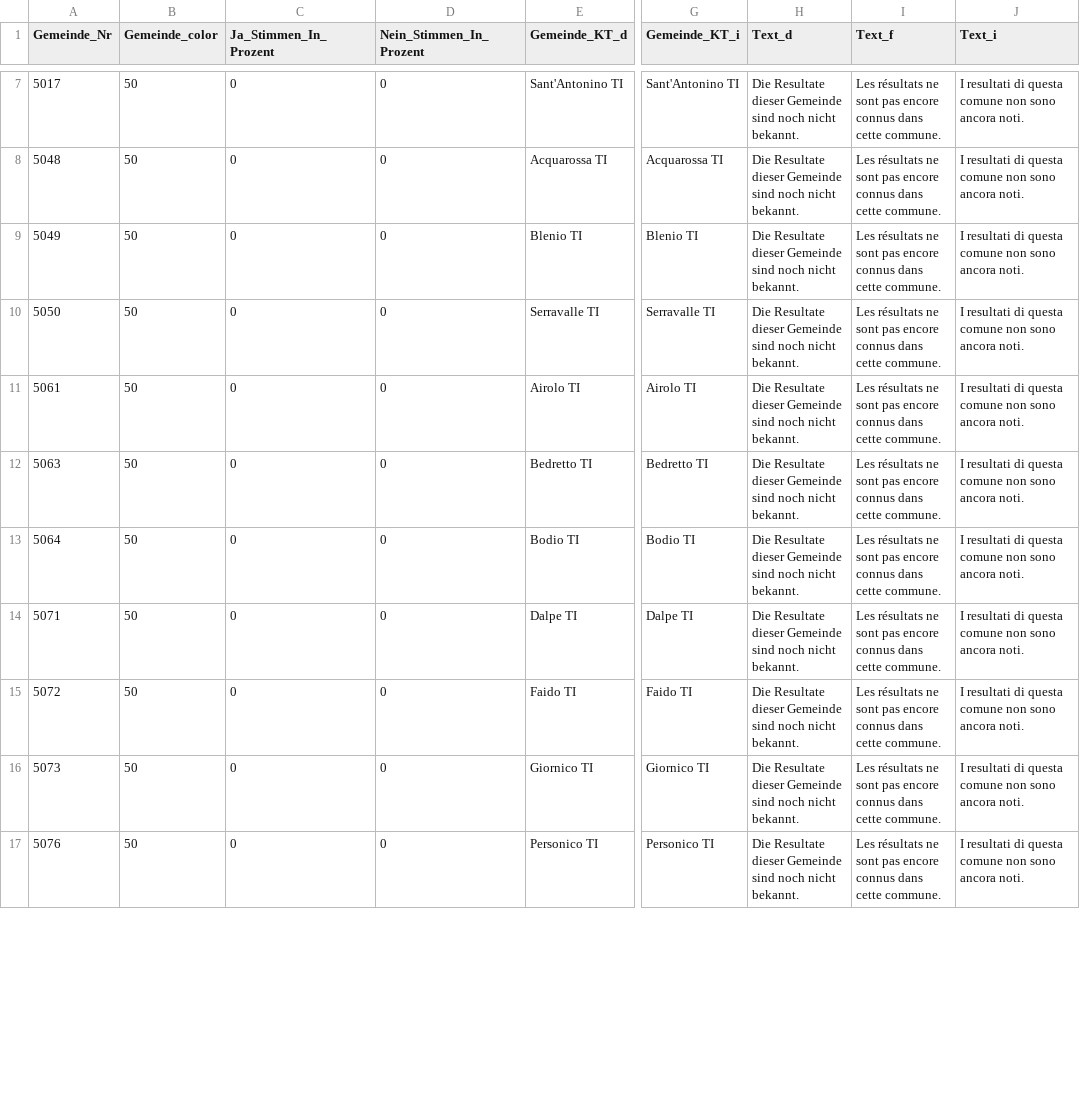
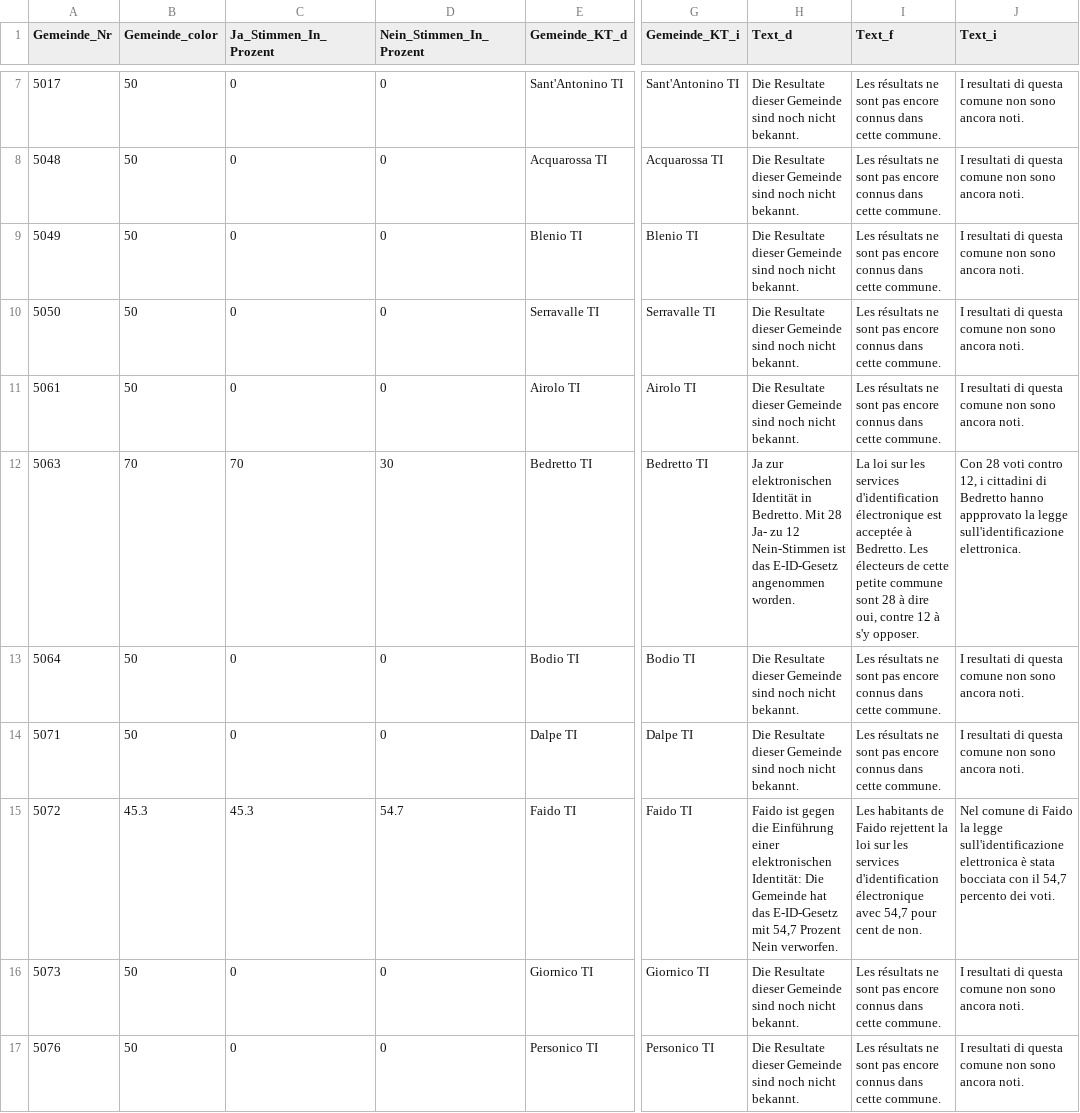
Before and after one commit to awp-finanznachrichten/lena_maerz2021, a CSV file: Output/E-ID-Gesetz_dw_ticino.csv, drawn as a sheet; only a part is shown, gaps mark what is left out; the diff covers the shown part only; the diff names each change by its address in the sheet, - before the commit and + after, or states it on an @@ line.

```diff
--- a/Output/E-ID-Gesetz_dw_ticino.csv
+++ b/Output/E-ID-Gesetz_dw_ticino.csv
-B12 (Gemeinde_color): 50
+B12 (Gemeinde_color): 70
-C12 (Ja_Stimmen_In_Prozent): 0
+C12 (Ja_Stimmen_In_Prozent): 70
-D12 (Nein_Stimmen_In_Prozent): 0
+D12 (Nein_Stimmen_In_Prozent): 30
-H12 (Text_d): Die Resultate dieser Gemeinde sind noch nicht bekannt.
+H12 (Text_d): Ja zur elektronischen Identität in Bedretto. Mit 28 Ja- zu 12 Nein-Stimmen ist das E-ID-Gesetz angenommen worden.
-I12 (Text_f): Les résultats ne sont pas encore connus dans cette commune.
+I12 (Text_f): La loi sur les services d'identification électronique est acceptée à Bedretto. Les électeurs de cette petite commune sont 28 à dire oui, contre 12 à s'y opposer.
-J12 (Text_i): I resultati di questa comune non sono ancora noti.
+J12 (Text_i): Con 28 voti contro 12, i cittadini di Bedretto hanno appprovato la legge sull'identificazione elettronica.
-B15 (Gemeinde_color): 50
+B15 (Gemeinde_color): 45.3
-C15 (Ja_Stimmen_In_Prozent): 0
+C15 (Ja_Stimmen_In_Prozent): 45.3
-D15 (Nein_Stimmen_In_Prozent): 0
+D15 (Nein_Stimmen_In_Prozent): 54.7
-H15 (Text_d): Die Resultate dieser Gemeinde sind noch nicht bekannt.
+H15 (Text_d): Faido ist gegen die Einführung einer elektronischen Identität: Die Gemeinde hat das E-ID-Gesetz mit 54,7 Prozent Nein verworfen.
-I15 (Text_f): Les résultats ne sont pas encore connus dans cette commune.
+I15 (Text_f): Les habitants de Faido rejettent la loi sur les services d'identification électronique avec 54,7 pour cent de non.
-J15 (Text_i): I resultati di questa comune non sono ancora noti.
+J15 (Text_i): Nel comune di Faido la legge sull'identificazione elettronica è stata bocciata con il 54,7 percento dei voti.
```
Also changed, not shown: 48 edited cells elsewhere in this file, Output/E-ID-Gesetz_march_SZ.csv, Output/Indonesien_dw_ticino.csv, 21 other files.
